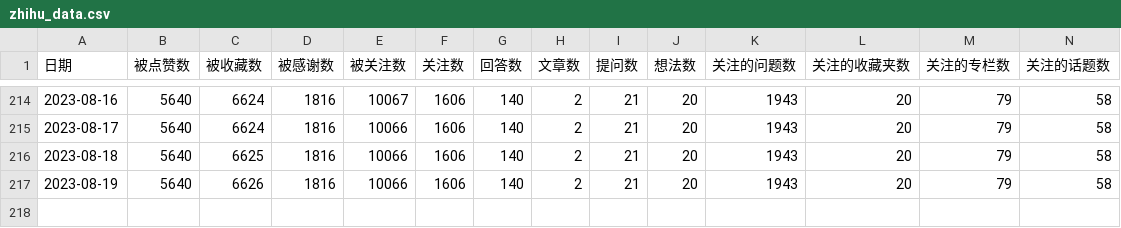
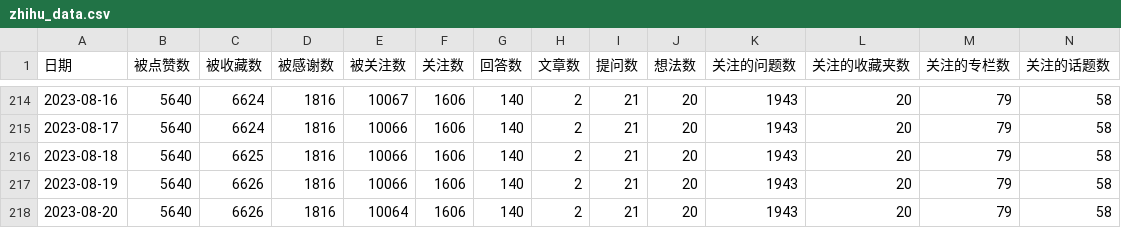
Before and after one commit to lmmsoft/2023, a CSV file: zhihu_data.csv, drawn as a sheet; only a part is shown, gaps mark what is left out; rows hold the shown columns only; the diff names each change by its address in the sheet, - before the commit and + after, or states it on an @@ line.

```diff
--- a/zhihu_data.csv
+++ b/zhihu_data.csv
+row 218: 2023-08-20 | 5640 | 6626 | 1816 | 10064 | 1606 | 140 | 2 | 21 | 20 | 1943 | 20 | 79 | 58
```
Also changed, not shown: 1 other file.
